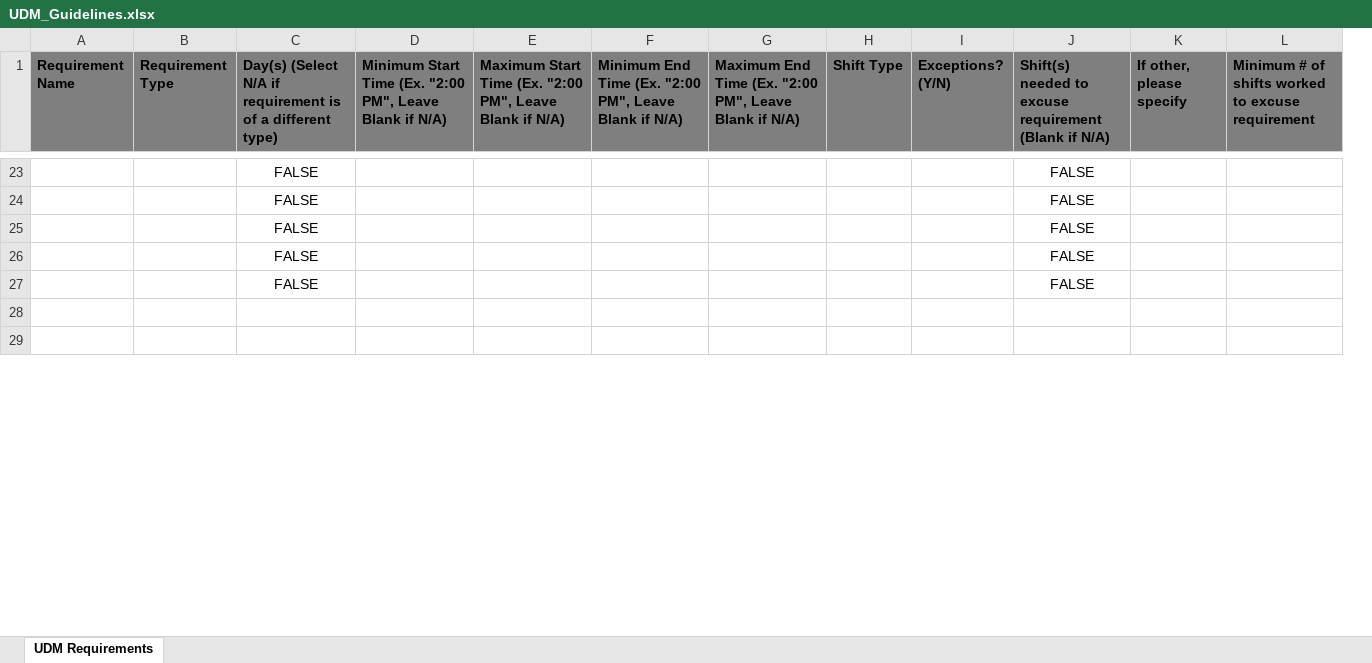
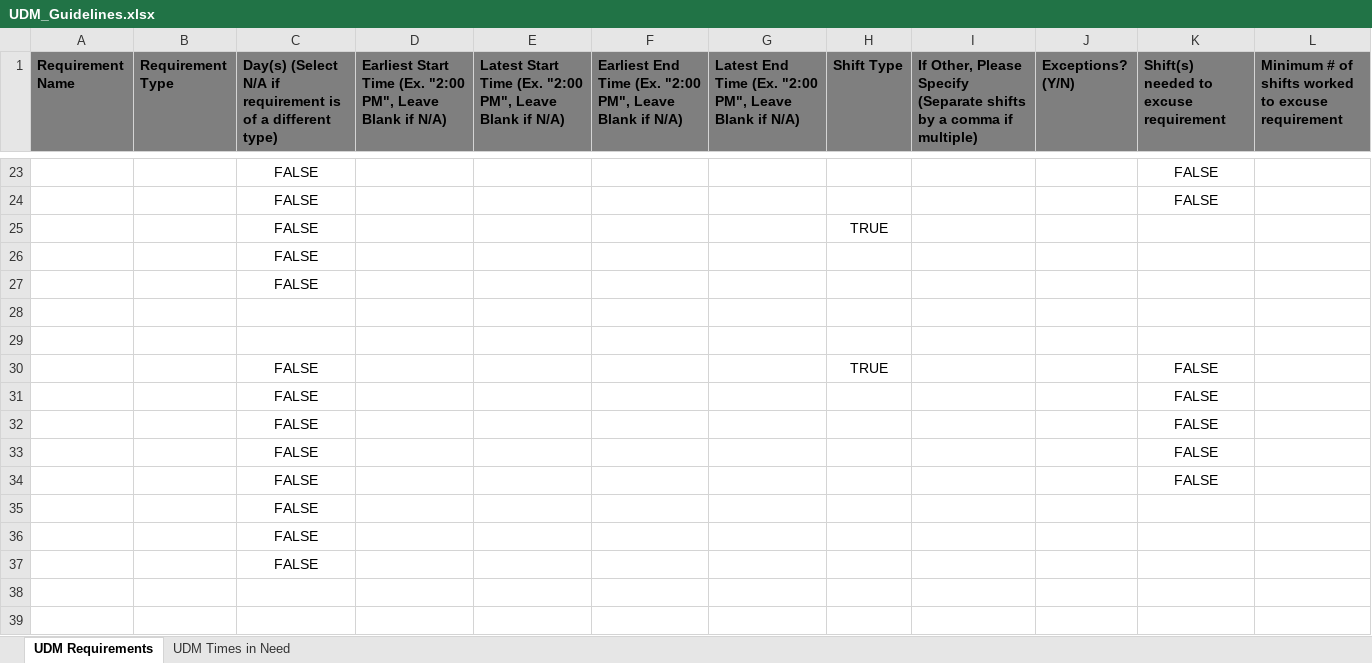
Before and after one commit to benjamintowle04/AutomatingRequirementChecks, an Excel workbook: UDM_Guidelines.xlsx, sheet UDM Requirements, drawn as a sheet; only a part is shown, gaps mark what is left out; values as stored, in another font and other column widths than the file's, no borders; charts and pictures not drawn; removed rows and columns are numbered as before the commit, all else as after; the diff covers the shown part only; the diff names each change by its address in the sheet, - before the commit and + after, or states it on an @@ line.

```diff
--- a/UDM_Guidelines.xlsx (sheet UDM Requirements)
+++ b/UDM_Guidelines.xlsx (sheet UDM Requirements)
+sheet tab: UDM Times in Need
+column I, row 1: If Other, Please Specify (Separate shifts by a comma if multiple)
-column K (If other, please specify), empty
-D1: Minimum Start Time…
+D1: Earliest Start Time…
-E1: Maximum Start Time…
+E1: Latest Start Time…
-F1: Minimum End Time…
+F1: Earliest End Time…
-G1: Maximum End Time…
+G1: Latest End Time…
-K1: Shift(s) needed to excuse requirement (Blank if N/A)
+K1: Shift(s) needed to excuse requirement
+row 25:  |  | FALSE |  |  |  |  | TRUE
+row 26:  |  | FALSE
+row 27:  |  | FALSE
+row 28: (empty)
+row 29: (empty)
+row 30:  |  | FALSE |  |  |  |  | TRUE |  |  | FALSE
@@ row 36 moved to row 34: FALSE @@
+row 35:  |  | FALSE
+row 36:  |  | FALSE
+row 37:  |  | FALSE
```
Also changed, not shown: 9 removed rows and 3 edited cells elsewhere in this sheet, charts or pictures, 1 other file.
